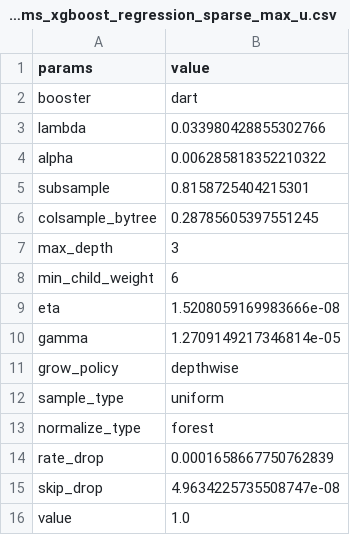
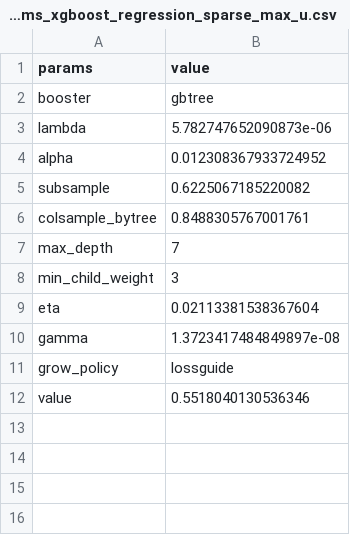
Before and after one commit to jamilsonjr/AI-to-forecast-constraints-in-the-energy-systems, a CSV file: jupyter_notebooks/hyper_params_results/params_xgboost_regression_sparse_max_u.csv, drawn as a sheet.

```diff
--- a/jupyter_notebooks/hyper_params_results/params_xgboost_regression_sparse_max_u.csv
+++ b/jupyter_notebooks/hyper_params_results/params_xgboost_regression_sparse_max_u.csv
@@ -1,16 +1,12 @@
 params,value
-booster,dart
-lambda,0.033980428855302766
-alpha,0.006285818352210322
-subsample,0.8158725404215301
-colsample_bytree,0.28785605397551245
-max_depth,3
-min_child_weight,6
-eta,1.5208059169983666e-08
-gamma,1.2709149217346814e-05
-grow_policy,depthwise
-sample_type,uniform
-normalize_type,forest
-rate_drop,0.0001658667750762839
-skip_drop,4.9634225735508747e-08
-value,1.0
+booster,gbtree
+lambda,5.782747652090873e-06
+alpha,0.012308367933724952
+subsample,0.6225067185220082
+colsample_bytree,0.8488305767001761
+max_depth,7
+min_child_weight,3
+eta,0.02113381538367604
+gamma,1.3723417484849897e-08
+grow_policy,lossguide
+value,0.5518040130536346
```
Also changed, not shown: jupyter_notebooks/hyper_params_results/params_xgboost_regression_sparse_min_u.csv, 26 other files.
